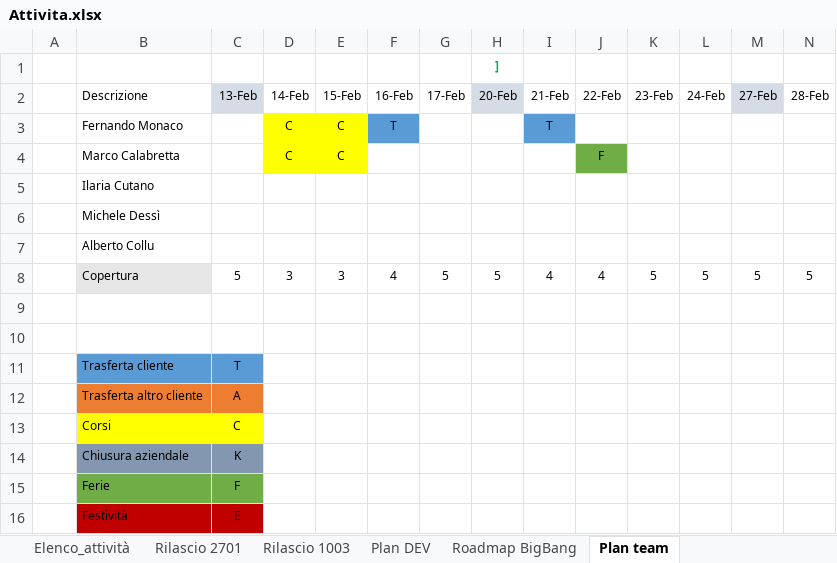
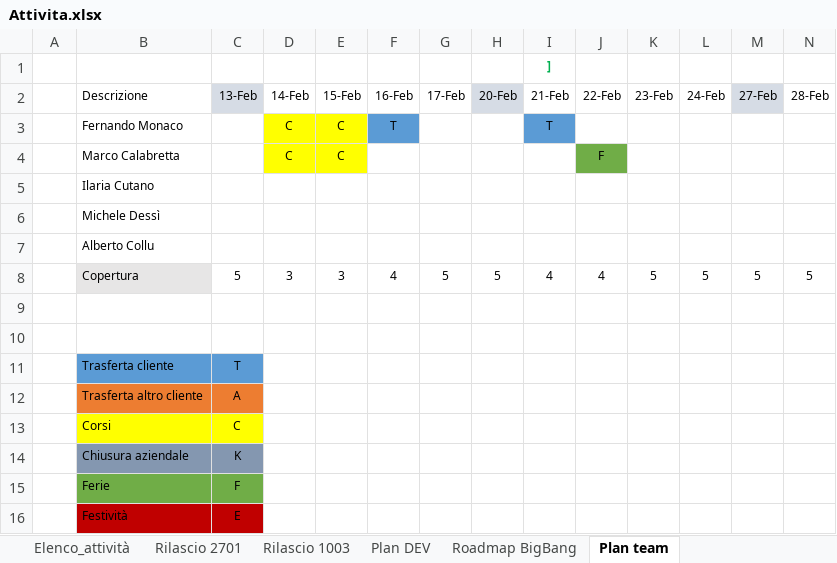
Before and after one commit to cybertop35/intelliJConf, an Excel workbook: earlywarning-pom/earlywarning-config/src/baf-configuration/SpecificheIndicatori/Attivita.xlsx, sheet Plan team, drawn as a sheet; only a part is shown; values as stored, in another font and other column widths than the file's, no borders; conditional formats not drawn; removed rows and columns are numbered as before the commit, all else as after; rows hold the shown columns only; the diff names each change by its address in the sheet, - before the commit and + after, or states it on an @@ line.

```diff
--- a/earlywarning-pom/earlywarning-config/src/baf-configuration/SpecificheIndicatori/Attivita.xlsx (sheet Plan team)
+++ b/earlywarning-pom/earlywarning-config/src/baf-configuration/SpecificheIndicatori/Attivita.xlsx (sheet Plan team)
-row 1:  |  |  |  |  |  |  | ]
+row 1:  |  |  |  |  |  |  |  | ]
```
Also changed, not shown: sheet Rilascio 1003, sheet Roadmap BigBang.
